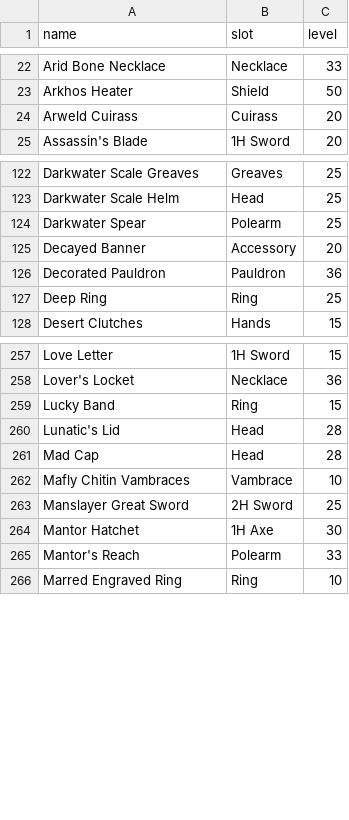
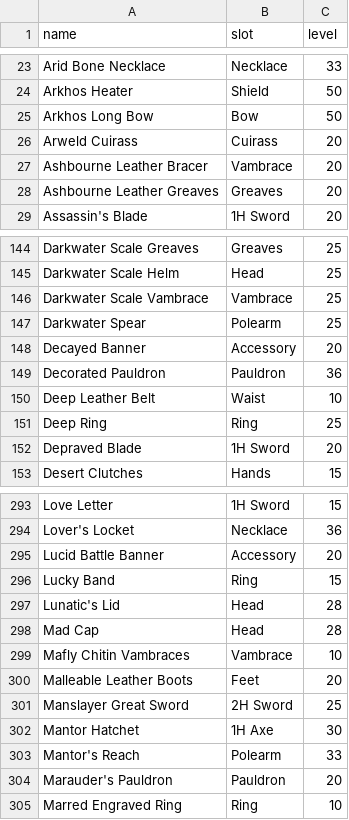
Before and after one commit to beesofknowledge/bok-site, a CSV file: docs/.vitepress/data/items.csv, drawn as a sheet; only a part is shown, gaps mark what is left out; the diff covers the shown part only; the diff names each change by its address in the sheet, - before the commit and + after, or states it on an @@ line.

```diff
--- a/docs/.vitepress/data/items.csv
+++ b/docs/.vitepress/data/items.csv
+row 25: Arkhos Long Bow | Bow | 50
+row 27: Ashbourne Leather Bracer | Vambrace | 20
+row 28: Ashbourne Leather Greaves | Greaves | 20
+row 146: Darkwater Scale Vambrace | Vambrace | 25
+row 150: Deep Leather Belt | Waist | 10
+row 152: Depraved Blade | 1H Sword | 20
+row 295: Lucid Battle Banner | Accessory | 20
+row 300: Malleable Leather Boots | Feet | 20
+row 304: Marauder's Pauldron | Pauldron | 20
```
Also changed, not shown: 46 added rows elsewhere in this file, 57 other files.
